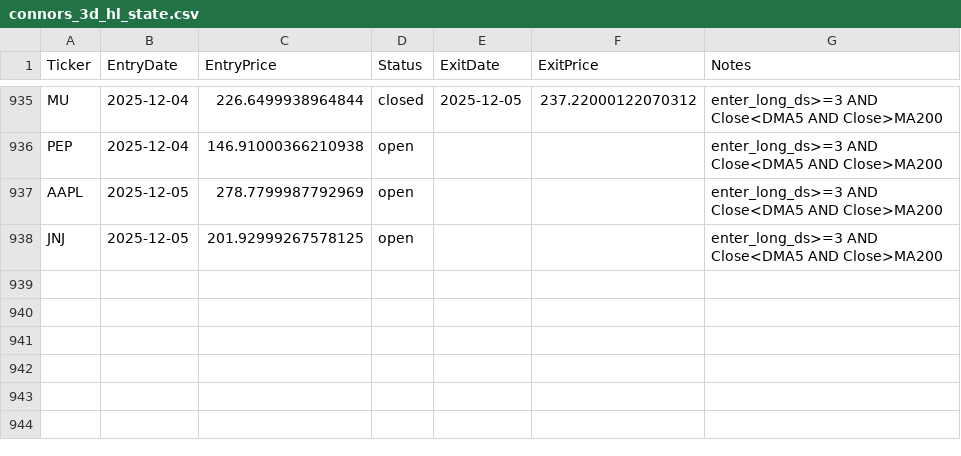
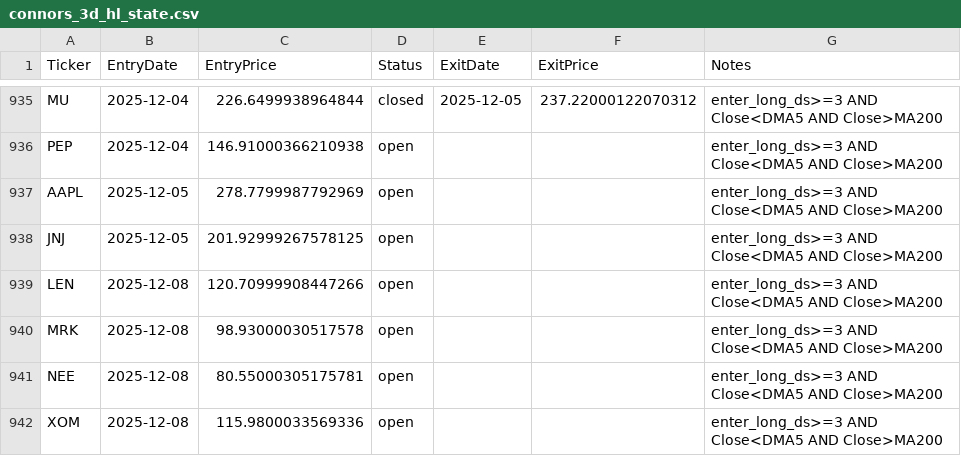
Before and after one commit to mpincus/swing-systems, a CSV file: state/connors_3d_hl_state.csv, drawn as a sheet; only a part is shown, gaps mark what is left out.

```diff
--- a/state/connors_3d_hl_state.csv
+++ b/state/connors_3d_hl_state.csv
@@ -938 +938,5 @@ AAPL,2025-12-05,278.7799987792969,open,,,enter_long_ds>=3 AND Close<DMA5 AND Clo
 JNJ,2025-12-05,201.92999267578125,open,,,enter_long_ds>=3 AND Close<DMA5 AND Close>MA200
+LEN,2025-12-08,120.70999908447266,open,,,enter_long_ds>=3 AND Close<DMA5 AND Close>MA200
+MRK,2025-12-08,98.93000030517578,open,,,enter_long_ds>=3 AND Close<DMA5 AND Close>MA200
+NEE,2025-12-08,80.55000305175781,open,,,enter_long_ds>=3 AND Close<DMA5 AND Close>MA200
+XOM,2025-12-08,115.9800033569336,open,,,enter_long_ds>=3 AND Close<DMA5 AND Close>MA200
```
Also changed, not shown: 6 other files.
